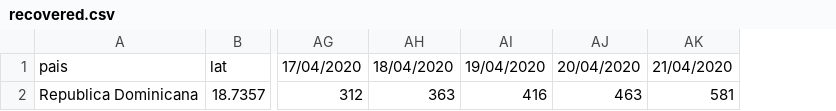
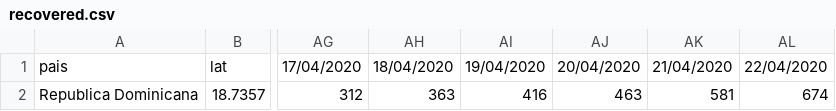
Before and after one commit to OliverArthur/covid-19-rd-data, a CSV file: recovered.csv, drawn as a sheet; only a part is shown, gaps mark what is left out; the diff names each change by its address in the sheet, - before the commit and + after, or states it on an @@ line.

Commit message:
update recovered

```diff
--- a/recovered.csv
+++ b/recovered.csv
+column AL, rows 1-2: 22/04/2020 | 674
```
